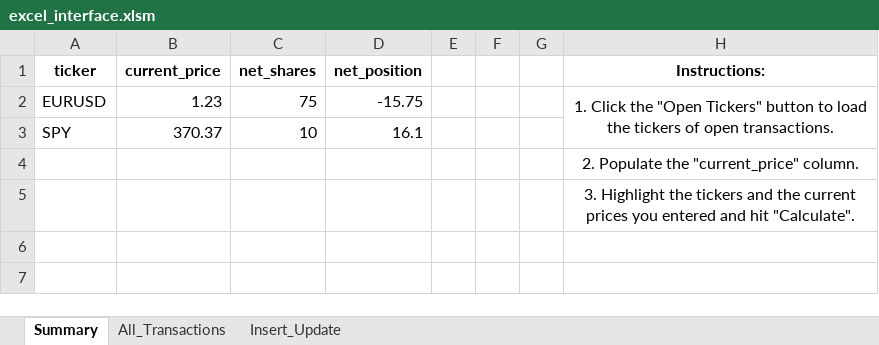
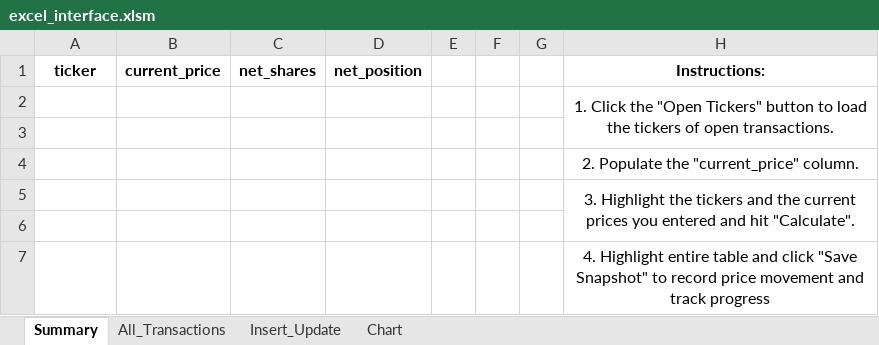
Before and after one commit to kyz128/market_blotter, an Excel workbook: excel_interface.xlsm, sheet Summary, drawn as a sheet; values as stored, in another font and other column widths than the file's, no borders; charts and pictures not drawn; removed rows and columns are numbered as before the commit, all else as after; the diff names each change by its address in the sheet, - before the commit and + after, or states it on an @@ line.

Commit message:
store pnl snapshots, generate graphs

```diff
--- a/excel_interface.xlsm (sheet Summary)
+++ b/excel_interface.xlsm (sheet Summary)
+sheet tab: Chart
-row 2: EURUSD | 1.23 | 75 | -15.75 |  |  |  | 1. Click the "Open Tickers" button to load the tickers of open transactions.
+row 2:  |  |  |  |  |  |  | 1. Click the "Open Tickers" button to load the tickers of open transactions.
-row 3: SPY | 370.37 | 10 | 16.1
+row 3: (empty)
+H5:H6 merged
+row 6: (empty)
+row 7:  |  |  |  |  |  |  | 4. Highlight entire table and click "Save Snapshot" to record price movement and track progress
```
Also changed, not shown: sheet All_Transactions, charts or pictures, 1 other file.
